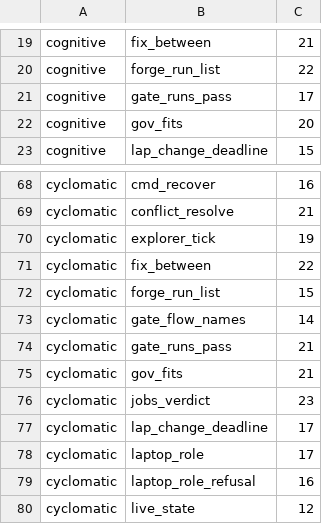
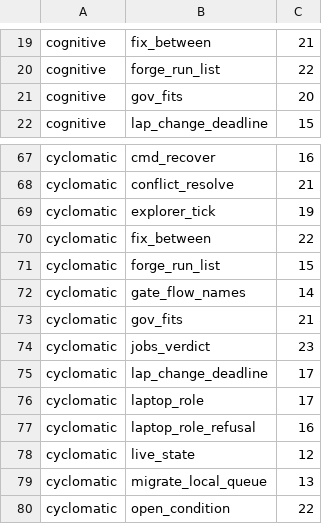
Before and after one commit to pawelkrupinski/agentctl, a TSV file: quality/quality-baseline.tsv, drawn as a sheet; only a part is shown, gaps mark what is left out; the shorter side is filled out with more unchanged rows.

```diff
--- a/quality/quality-baseline.tsv
+++ b/quality/quality-baseline.tsv
@@ -20,3 +20,2 @@ cognitive	fix_between	21
 cognitive	forge_run_list	22
-cognitive	gate_runs_pass	17
 cognitive	gov_fits	20
@@ -73,3 +72,2 @@ cyclomatic	forge_run_list	15
 cyclomatic	gate_flow_names	14
-cyclomatic	gate_runs_pass	21
 cyclomatic	gov_fits	21
```
Also changed, not shown: 1 other file.
